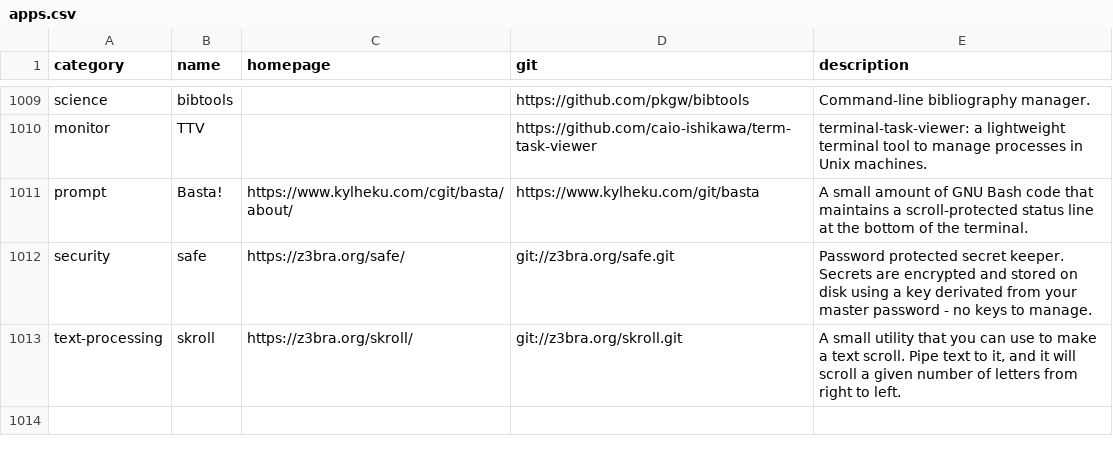
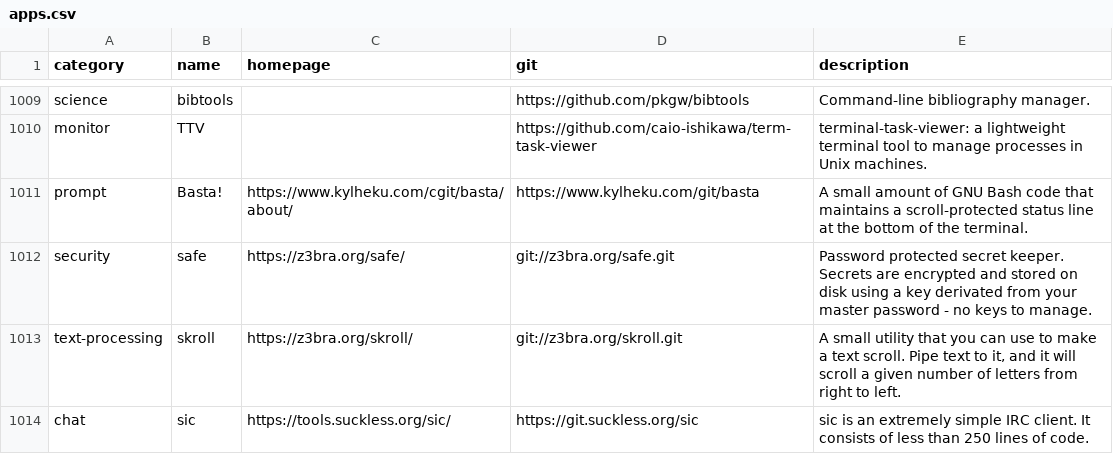
Before and after one commit to toolleeo/cli-apps, a CSV file: data/apps.csv, drawn as a sheet; only a part is shown, gaps mark what is left out.

```diff
--- a/data/apps.csv
+++ b/data/apps.csv
@@ -1013 +1013,2 @@ security,safe,https://z3bra.org/safe/,git://z3bra.org/safe.git,Password protecte
 text-processing,skroll,https://z3bra.org/skroll/,git://z3bra.org/skroll.git,"A small utility that you can use to make a text scroll. Pipe text to it, and it will scroll a given number of letters from right to left."
+chat,sic,https://tools.suckless.org/sic/,https://git.suckless.org/sic,sic is an extremely simple IRC client. It consists of less than 250 lines of code.
```
Also changed, not shown: 1 other file.
